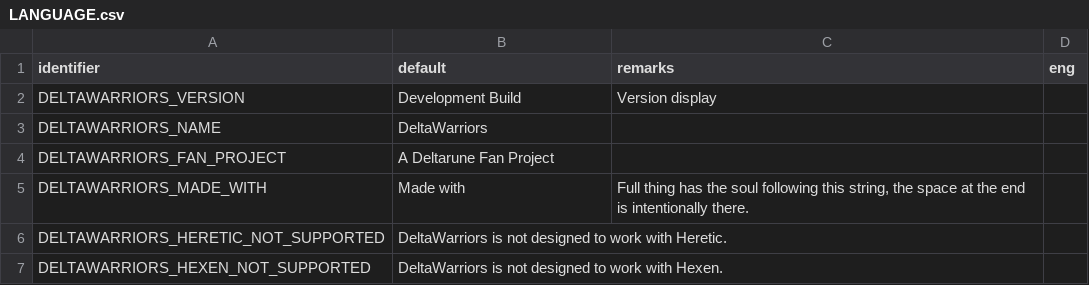
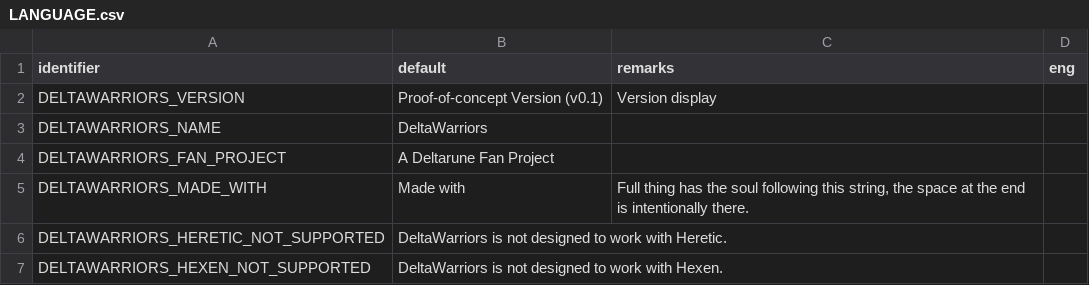
Before and after one commit to sierra0451/deltawarriors, a CSV file: LANGUAGE.csv, drawn as a sheet; only a part is shown.

Commit message:
Finalizing some things for v0.1
Not what was initially planned for v0.1, but fuck it we ball

Plans have totally changed for the mod! Stay tuned for updates soon :)

```diff
--- a/LANGUAGE.csv
+++ b/LANGUAGE.csv
@@ -1,3 +1,3 @@
 identifier,default,remarks,eng
-DELTAWARRIORS_VERSION,Development Build,Version display,
+DELTAWARRIORS_VERSION,Proof-of-concept Version (v0.1),Version display,
 DELTAWARRIORS_NAME,DeltaWarriors,,
```
